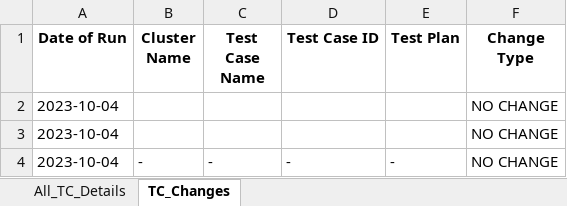
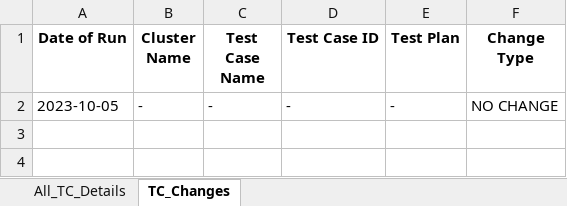
Before and after one commit to Survensa/chip_qa_support, an Excel workbook: Docs/TC_Summary.xlsx, sheet TC_Changes, drawn as a sheet; values as stored, in another font and other column widths than the file's, no borders; removed rows and columns are numbered as before the commit, all else as after; the diff names each change by its address in the sheet, - before the commit and + after, or states it on an @@ line.

```diff
--- a/Docs/TC_Summary.xlsx (sheet TC_Changes)
+++ b/Docs/TC_Summary.xlsx (sheet TC_Changes)
-row 2: 2023-10-04 |  |  |  |  | NO CHANGE
-row 3: 2023-10-04 |  |  |  |  | NO CHANGE
-A2 (Date of Run): 2023-10-04
+A2 (Date of Run): 2023-10-05
```
Also changed, not shown: sheet All_TC_Details, 1 other file.
